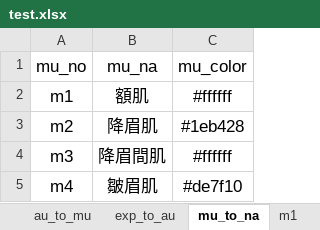
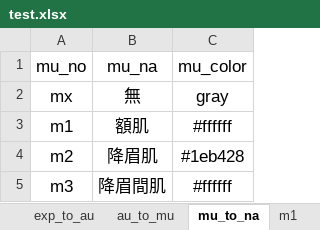
Before and after one commit to Meatballs-PNG/DL-for-Facial-expression-muscle-movement-assessments, an Excel workbook: 肌肉定位點/test.xlsx, sheet mu_to_na, drawn as a sheet; only a part is shown; the shorter side is filled out with more unchanged rows; values as stored, in another font and other column widths than the file's, no borders; the diff names each change by its address in the sheet, - before the commit and + after, or states it on an @@ line.

```diff
--- a/肌肉定位點/test.xlsx (sheet mu_to_na)
+++ b/肌肉定位點/test.xlsx (sheet mu_to_na)
@@ sheet tab order changed: exp_to_au | au_to_mu | mu_to_na | m1 @@
+row 2: mx | 無 | gray
```
Also changed, not shown: sheet au_to_mu, sheet exp_to_au, 1 other file.
